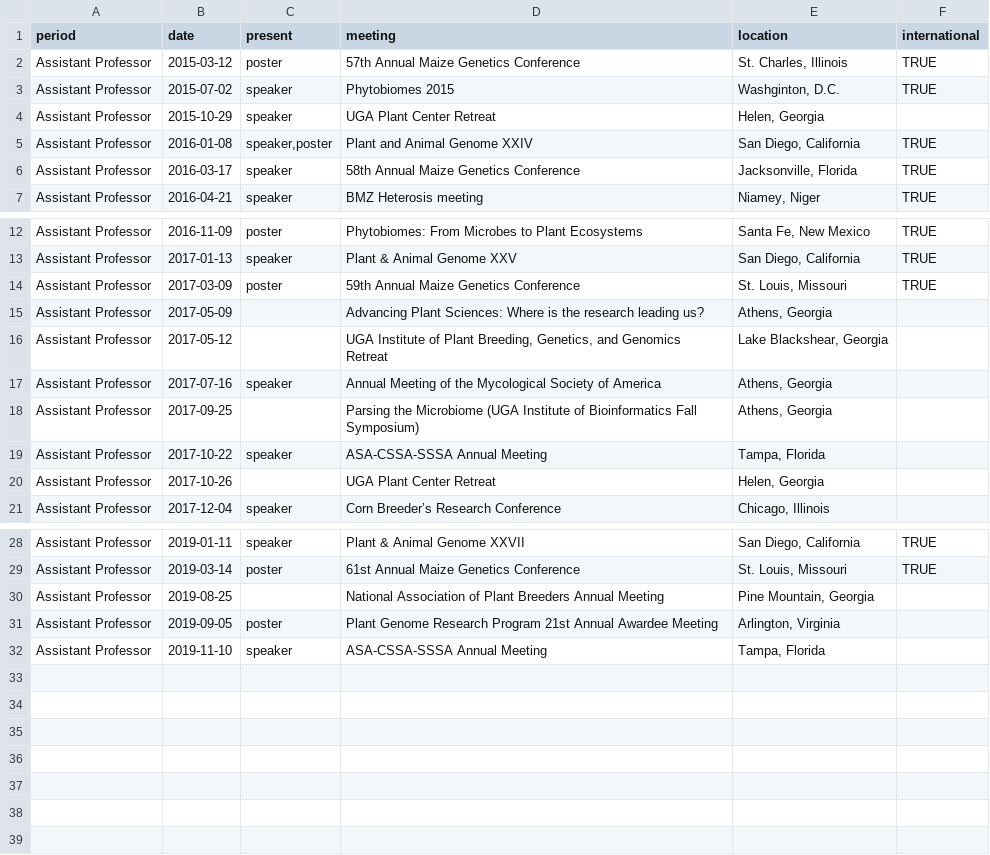
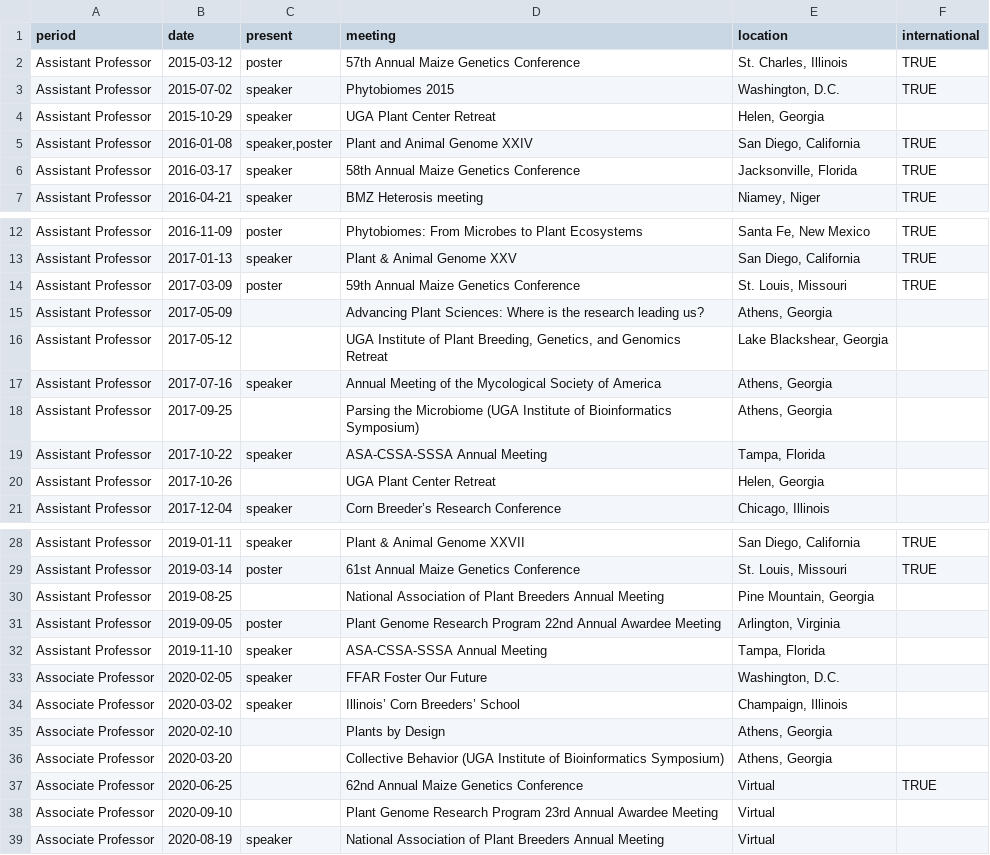
Before and after one commit to jgwall/cv, a CSV file: sources/meetings.csv, drawn as a sheet; only a part is shown, gaps mark what is left out.

Commit message:
Fri 20 May 2022 09:58:08 AM EDT Add 2020 presentations and meetings

```diff
--- a/sources/meetings.csv
+++ b/sources/meetings.csv
@@ -2,3 +2,3 @@ period,date,present,meeting,location,international
 Assistant Professor,2015-03-12,poster,57th Annual Maize Genetics Conference,"St. Charles, Illinois",TRUE
-Assistant Professor,2015-07-02,speaker,Phytobiomes 2015,"Washginton, D.C.",TRUE
+Assistant Professor,2015-07-02,speaker,Phytobiomes 2015,"Washington, D.C.",TRUE
 Assistant Professor,2015-10-29,speaker,UGA Plant Center Retreat,"Helen, Georgia",
@@ -17,3 +17,3 @@ Assistant Professor,2017-05-12,,"UGA Institute of Plant Breeding, Genetics, and
 Assistant Professor,2017-07-16,speaker,Annual Meeting of the Mycological Society of America,"Athens, Georgia",
-Assistant Professor,2017-09-25,,Parsing the Microbiome (UGA Institute of Bioinformatics Fall Symposium),"Athens, Georgia",
+Assistant Professor,2017-09-25,,Parsing the Microbiome (UGA Institute of Bioinformatics Symposium),"Athens, Georgia",
 Assistant Professor,2017-10-22,speaker,ASA-CSSA-SSSA Annual Meeting,"Tampa, Florida",
@@ -30,3 +30,10 @@ Assistant Professor,2019-03-14,poster,61st Annual Maize Genetics Conference,"St.
 Assistant Professor,2019-08-25,,National Association of Plant Breeders Annual Meeting,"Pine Mountain, Georgia",
-Assistant Professor,2019-09-05,poster,Plant Genome Research Program 21st Annual Awardee Meeting,"Arlington, Virginia",
+Assistant Professor,2019-09-05,poster,Plant Genome Research Program 22nd Annual Awardee Meeting,"Arlington, Virginia",
 Assistant Professor,2019-11-10,speaker,ASA-CSSA-SSSA Annual Meeting,"Tampa, Florida",
+Associate Professor,2020-02-05,speaker,FFAR Foster Our Future,"Washington, D.C.",
+Associate Professor,2020-03-02,speaker,Illinois’ Corn Breeders’ School,"Champaign, Illinois",
+Associate Professor,2020-02-10,,Plants by Design,"Athens, Georgia",
+Associate Professor,2020-03-20,,Collective Behavior (UGA Institute of Bioinformatics Symposium),"Athens, Georgia",
+Associate Professor,2020-06-25,,62nd Annual Maize Genetics Conference,Virtual,TRUE
+Associate Professor,2020-09-10,,Plant Genome Research Program 23rd Annual Awardee Meeting,Virtual,
+Associate Professor,2020-08-19,speaker,National Association of Plant Breeders Annual Meeting,Virtual,
```
Also changed, not shown: sources/presentations.csv, 2 other files.
